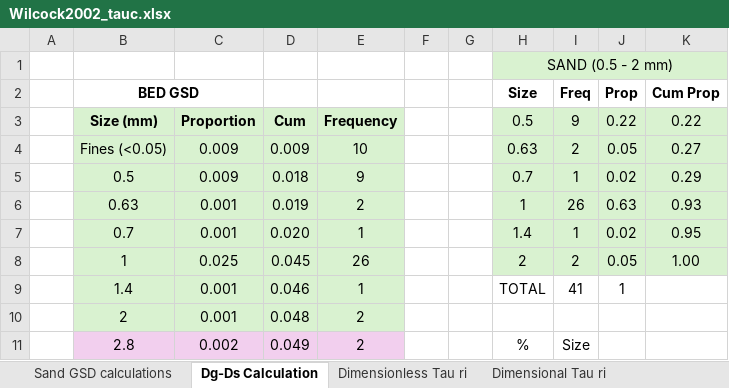
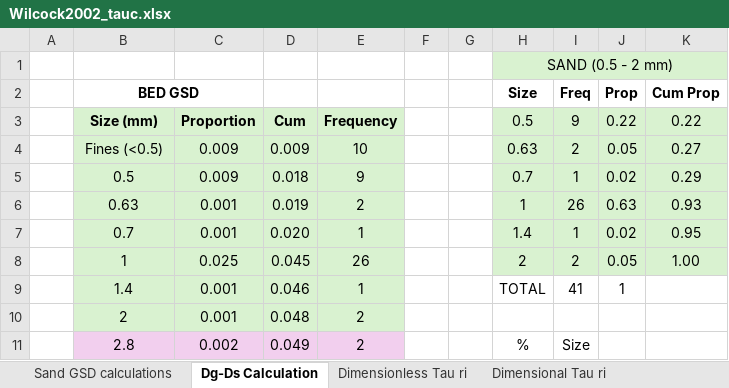
Before and after one commit to nicole-hucke/sediment_trap_paper, an Excel workbook: data/bedload_tauc/Wilcock2002_tauc.xlsx, sheet Dg-Ds Calculation, drawn as a sheet; only a part is shown; values as stored, in another font and other column widths than the file's, no borders; charts and pictures not drawn; the diff names each change by its address in the sheet, - before the commit and + after, or states it on an @@ line.

Commit message:
updated a cell in wilcock 2002 calculations

```diff
--- a/data/bedload_tauc/Wilcock2002_tauc.xlsx (sheet Dg-Ds Calculation)
+++ b/data/bedload_tauc/Wilcock2002_tauc.xlsx (sheet Dg-Ds Calculation)
-B4 (BED GSD): Fines (<0.05)
+B4 (BED GSD): Fines (<0.5)
```
